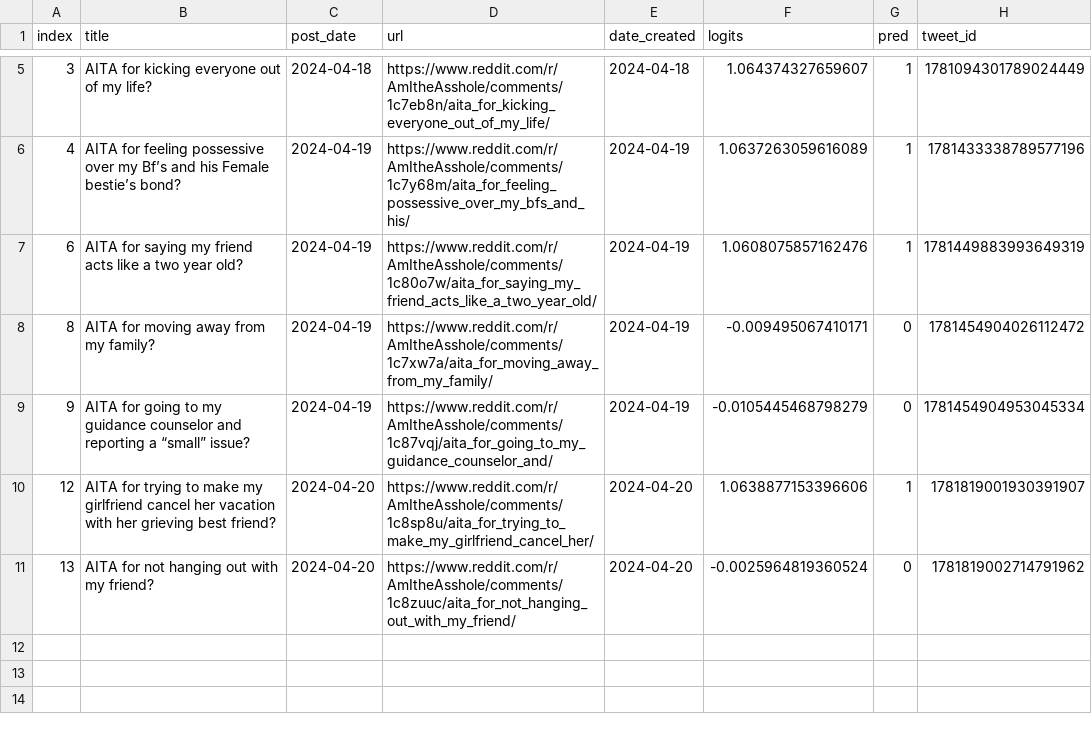
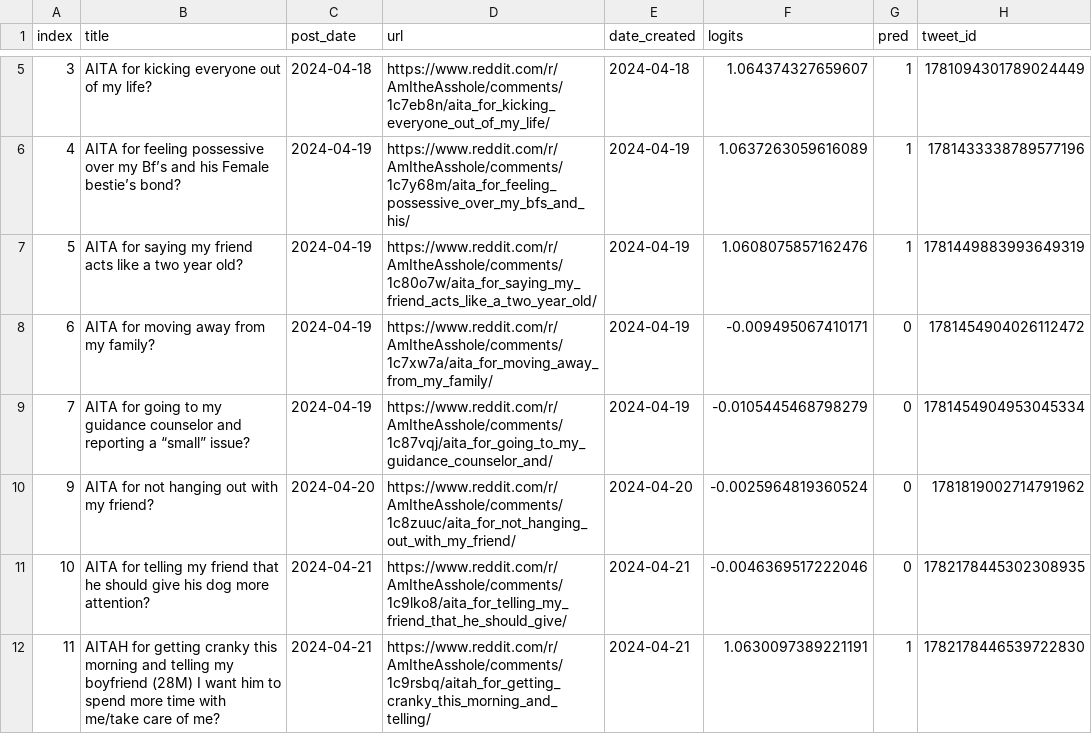
Before and after one commit to walkerped/aita_kaggle_app_tracking, a CSV file: app_tracking/prediction_sheets/unresolved_predictions.csv, drawn as a sheet; only a part is shown, gaps mark what is left out.

Commit message:
kaggle update tracking sheets

```diff
--- a/app_tracking/prediction_sheets/unresolved_predictions.csv
+++ b/app_tracking/prediction_sheets/unresolved_predictions.csv
@@ -6,6 +6,7 @@ index,title,post_date,url,date_created,logits,pred,tweet_id
 4,AITA for feeling possessive over my Bf’s and his Female bestie’s bond? ,2024-04-19,https://www.reddit.com/r/AmItheAsshole/comments/1c7y68m/aita_for_feeling_possessive_over_my_bfs_and_his/,2024-04-19,1.0637263059616089,1,1781433338789577196
-6,AITA for saying my friend acts like a two year old? ,2024-04-19,https://www.reddit.com/r/AmItheAsshole/comments/1c80o7w/aita_for_saying_my_friend_acts_like_a_two_year_old/,2024-04-19,1.0608075857162476,1,1781449883993649319
-8,AITA for moving away from my family?,2024-04-19,https://www.reddit.com/r/AmItheAsshole/comments/1c7xw7a/aita_for_moving_away_from_my_family/,2024-04-19,-0.009495067410171,0,1781454904026112472
-9,AITA for going to my guidance counselor and reporting a “small” issue?,2024-04-19,https://www.reddit.com/r/AmItheAsshole/comments/1c87vqj/aita_for_going_to_my_guidance_counselor_and/,2024-04-19,-0.0105445468798279,0,1781454904953045334
-12,AITA for trying to make my girlfriend cancel her vacation with her grieving best friend?,2024-04-20,https://www.reddit.com/r/AmItheAsshole/comments/1c8sp8u/aita_for_trying_to_make_my_girlfriend_cancel_her/,2024-04-20,1.0638877153396606,1,1781819001930391907
-13,AITA for not hanging out with my friend?,2024-04-20,https://www.reddit.com/r/AmItheAsshole/comments/1c8zuuc/aita_for_not_hanging_out_with_my_friend/,2024-04-20,-0.0025964819360524,0,1781819002714791962
+5,AITA for saying my friend acts like a two year old? ,2024-04-19,https://www.reddit.com/r/AmItheAsshole/comments/1c80o7w/aita_for_saying_my_friend_acts_like_a_two_year_old/,2024-04-19,1.0608075857162476,1,1781449883993649319
+6,AITA for moving away from my family?,2024-04-19,https://www.reddit.com/r/AmItheAsshole/comments/1c7xw7a/aita_for_moving_away_from_my_family/,2024-04-19,-0.009495067410171,0,1781454904026112472
+7,AITA for going to my guidance counselor and reporting a “small” issue?,2024-04-19,https://www.reddit.com/r/AmItheAsshole/comments/1c87vqj/aita_for_going_to_my_guidance_counselor_and/,2024-04-19,-0.0105445468798279,0,1781454904953045334
+9,AITA for not hanging out with my friend?,2024-04-20,https://www.reddit.com/r/AmItheAsshole/comments/1c8zuuc/aita_for_not_hanging_out_with_my_friend/,2024-04-20,-0.0025964819360524,0,1781819002714791962
+10,AITA for telling my friend that he should give his dog more attention? ,2024-04-21,https://www.reddit.com/r/AmItheAsshole/comments/1c9lko8/aita_for_telling_my_friend_that_he_should_give/,2024-04-21,-0.0046369517222046,0,1782178445302308935
+11,AITAH for getting cranky this morning and telling my boyfriend (28M) I want him to spend more time with me/take care of me?,2024-04-21,https://www.reddit.com/r/AmItheAsshole/comments/1c9rsbq/aitah_for_getting_cranky_this_morning_and_telling/,2024-04-21,1.0630097389221191,1,1782178446539722830
```
Also changed, not shown: 2 other files.
